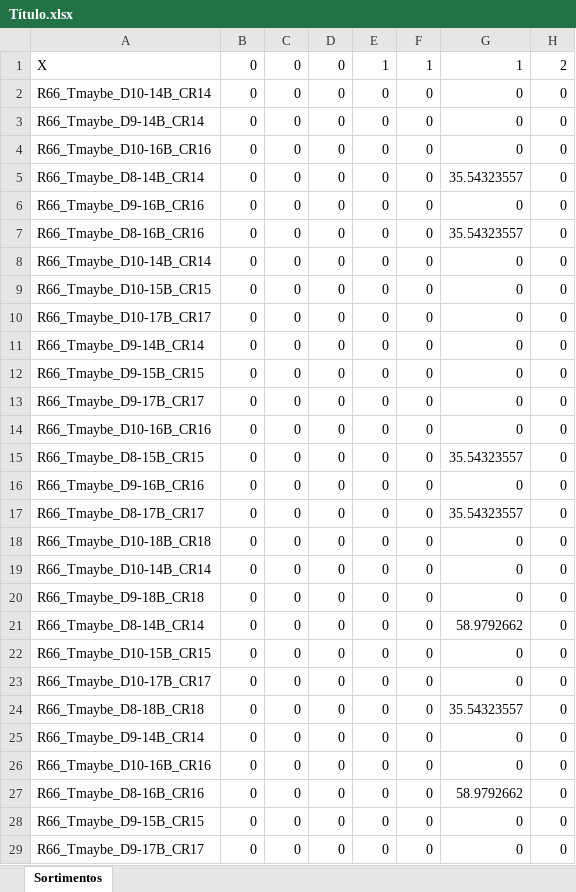
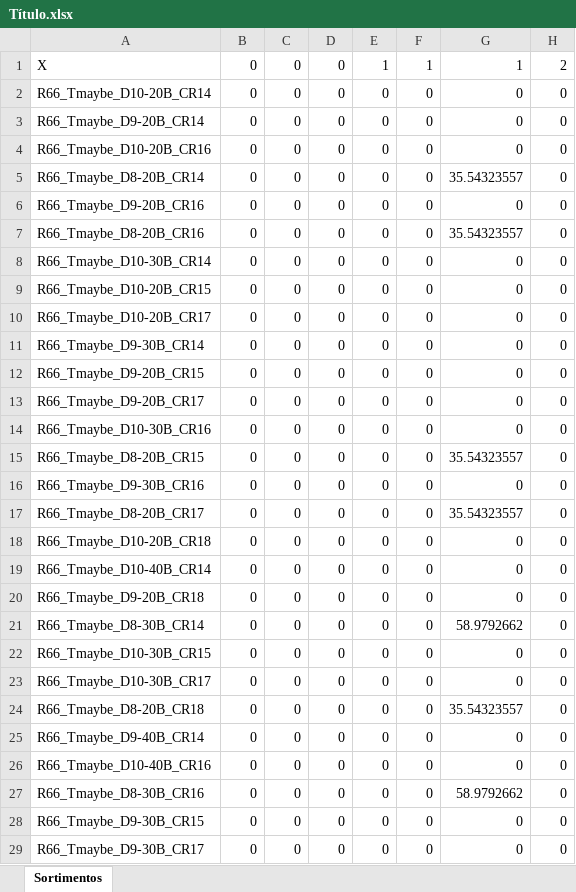
Before and after one commit to henrique4d/Simulador, an Excel workbook: bin/Debug/Sortimentos/Título.xlsx, sheet Sortimentos, drawn as a sheet; only a part is shown; values as stored, in another font and other column widths than the file's, no borders; the diff covers the shown part only; the diff names each change by its address in the sheet, - before the commit and + after, or states it on an @@ line.

```diff
--- a/bin/Debug/Sortimentos/Título.xlsx (sheet Sortimentos)
+++ b/bin/Debug/Sortimentos/Título.xlsx (sheet Sortimentos)
-A2: R66_Tmaybe_D10-14B_CR14
+A2: R66_Tmaybe_D10-20B_CR14
-A3: R66_Tmaybe_D9-14B_CR14
+A3: R66_Tmaybe_D9-20B_CR14
-A4: R66_Tmaybe_D10-16B_CR16
+A4: R66_Tmaybe_D10-20B_CR16
-A5: R66_Tmaybe_D8-14B_CR14
+A5: R66_Tmaybe_D8-20B_CR14
-A6: R66_Tmaybe_D9-16B_CR16
+A6: R66_Tmaybe_D9-20B_CR16
-A7: R66_Tmaybe_D8-16B_CR16
+A7: R66_Tmaybe_D8-20B_CR16
-A8: R66_Tmaybe_D10-14B_CR14
+A8: R66_Tmaybe_D10-30B_CR14
-A9: R66_Tmaybe_D10-15B_CR15
+A9: R66_Tmaybe_D10-20B_CR15
-A10: R66_Tmaybe_D10-17B_CR17
+A10: R66_Tmaybe_D10-20B_CR17
-A11: R66_Tmaybe_D9-14B_CR14
+A11: R66_Tmaybe_D9-30B_CR14
-A12: R66_Tmaybe_D9-15B_CR15
+A12: R66_Tmaybe_D9-20B_CR15
-A13: R66_Tmaybe_D9-17B_CR17
+A13: R66_Tmaybe_D9-20B_CR17
-A14: R66_Tmaybe_D10-16B_CR16
+A14: R66_Tmaybe_D10-30B_CR16
-A15: R66_Tmaybe_D8-15B_CR15
+A15: R66_Tmaybe_D8-20B_CR15
-A16: R66_Tmaybe_D9-16B_CR16
+A16: R66_Tmaybe_D9-30B_CR16
-A17: R66_Tmaybe_D8-17B_CR17
+A17: R66_Tmaybe_D8-20B_CR17
-A18: R66_Tmaybe_D10-18B_CR18
+A18: R66_Tmaybe_D10-20B_CR18
-A19: R66_Tmaybe_D10-14B_CR14
+A19: R66_Tmaybe_D10-40B_CR14
-A20: R66_Tmaybe_D9-18B_CR18
+A20: R66_Tmaybe_D9-20B_CR18
-A21: R66_Tmaybe_D8-14B_CR14
+A21: R66_Tmaybe_D8-30B_CR14
-A22: R66_Tmaybe_D10-15B_CR15
+A22: R66_Tmaybe_D10-30B_CR15
-A23: R66_Tmaybe_D10-17B_CR17
+A23: R66_Tmaybe_D10-30B_CR17
-A24: R66_Tmaybe_D8-18B_CR18
+A24: R66_Tmaybe_D8-20B_CR18
-A25: R66_Tmaybe_D9-14B_CR14
+A25: R66_Tmaybe_D9-40B_CR14
-A26: R66_Tmaybe_D10-16B_CR16
+A26: R66_Tmaybe_D10-40B_CR16
-A27: R66_Tmaybe_D8-16B_CR16
+A27: R66_Tmaybe_D8-30B_CR16
-A28: R66_Tmaybe_D9-15B_CR15
+A28: R66_Tmaybe_D9-30B_CR15
-A29: R66_Tmaybe_D9-17B_CR17
+A29: R66_Tmaybe_D9-30B_CR17
```
Also changed, not shown: 32 edited cells elsewhere in this sheet, 8 other files.
